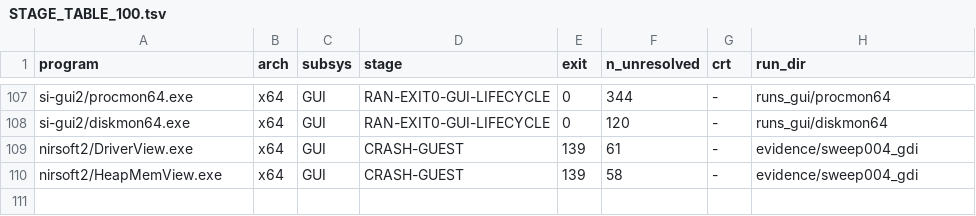
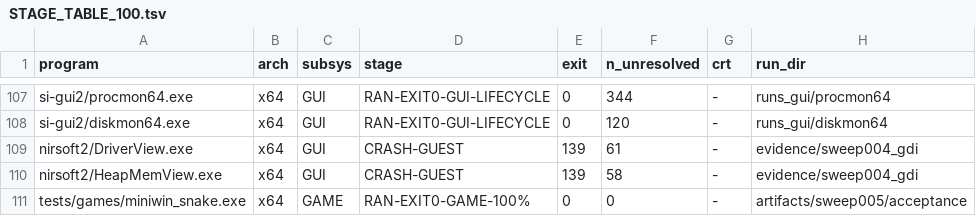
Before and after one commit to Sh-TB/miniwin-engineering, a TSV file: artifacts/sweep50/STAGE_TABLE_100.tsv, drawn as a sheet; only a part is shown, gaps mark what is left out.

Commit message:
SWEEP-005: SW-501 micro-game 100% DELIVERED — real Win32 GDI game (tests/games/miniwin_snake.c, zig cc PE x64) runs full lifecycle under event pump v2; GDI32 pseudo-module (24 entries: TextOut/Rectangle/Ellipse/FillRect/brushes/wsprintf...) + framebuffer + WNDPROC registry + scripted-key pump (MW_GUI_EVENTS gate, v1 untouched); 3x exit0 with ALL 35 frames byte-identical SHA-256, HUD 'Score: 10 | Len: 9'; BUG-067 __p__acmdln NULL deref + BUG-067b ms_abi varargs (__builtin_ms_va_list) + BUG-067c key/paint priority; G1 12/12 re-pinned; evidence/sweep005_game/

```diff
--- a/artifacts/sweep50/STAGE_TABLE_100.tsv
+++ b/artifacts/sweep50/STAGE_TABLE_100.tsv
@@ -110 +110,2 @@ nirsoft2/DriverView.exe	x64	GUI	CRASH-GUEST	139	61	-	evidence/sweep004_gdi
 nirsoft2/HeapMemView.exe	x64	GUI	CRASH-GUEST	139	58	-	evidence/sweep004_gdi
+tests/games/miniwin_snake.exe	x64	GAME	RAN-EXIT0-GAME-100%	0	0	-	artifacts/sweep005/acceptance
```
Also changed, not shown: 17 other files.
